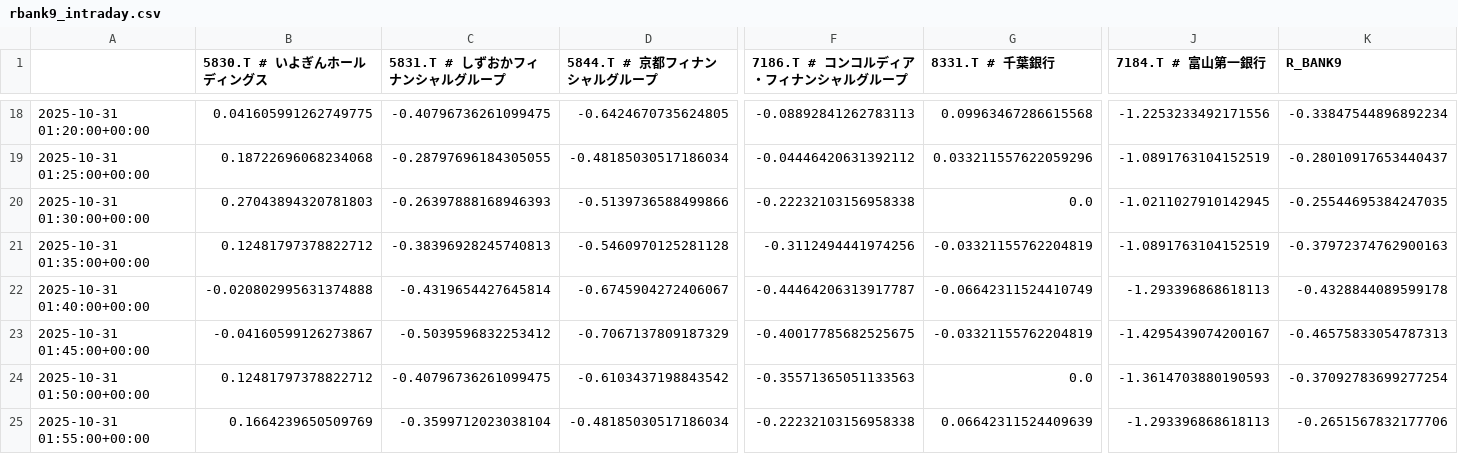
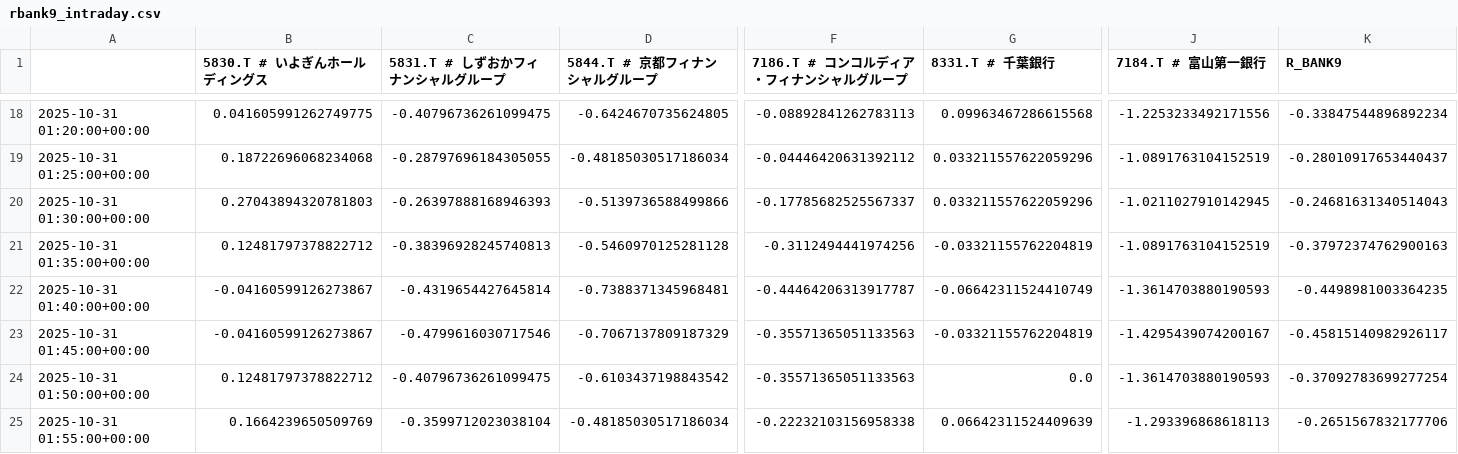
Before and after one commit to SakuraIndex/R-BANK9, a CSV file: docs/outputs/rbank9_intraday.csv, drawn as a sheet; only a part is shown, gaps mark what is left out; the diff names each change by its address in the sheet, - before the commit and + after, or states it on an @@ line.

```diff
--- a/docs/outputs/rbank9_intraday.csv
+++ b/docs/outputs/rbank9_intraday.csv
-F20 (7186.T # コンコルディア・フィナンシャルグループ): -0.22232103156958338
+F20 (7186.T # コンコルディア・フィナンシャルグループ): -0.17785682525567337
-G20 (8331.T # 千葉銀行): 0.0
+G20 (8331.T # 千葉銀行): 0.033211557622059296
-K20 (R_BANK9): -0.25544695384247035
+K20 (R_BANK9): -0.24681631340514043
-B22 (5830.T # いよぎんホールディングス): -0.020802995631374888
+B22 (5830.T # いよぎんホールディングス): -0.04160599126273867
-D22 (5844.T # 京都フィナンシャルグループ): -0.6745904272406067
+D22 (5844.T # 京都フィナンシャルグループ): -0.7388371345968481
-J22 (7184.T # 富山第一銀行): -1.293396868618113
+J22 (7184.T # 富山第一銀行): -1.3614703880190593
-K22 (R_BANK9): -0.4328844089599178
+K22 (R_BANK9): -0.4498981003364235
-C23 (5831.T # しずおかフィナンシャルグループ): -0.5039596832253412
+C23 (5831.T # しずおかフィナンシャルグループ): -0.4799616030717546
-F23 (7186.T # コンコルディア・フィナンシャルグループ): -0.40017785682525675
+F23 (7186.T # コンコルディア・フィナンシャルグループ): -0.35571365051133563
-K23 (R_BANK9): -0.46575833054787313
+K23 (R_BANK9): -0.45815140982926117
```
Also changed, not shown: 3 other files.
